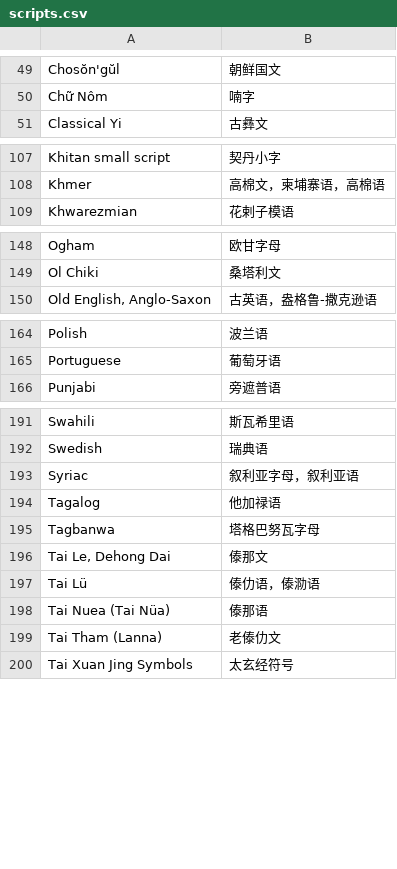
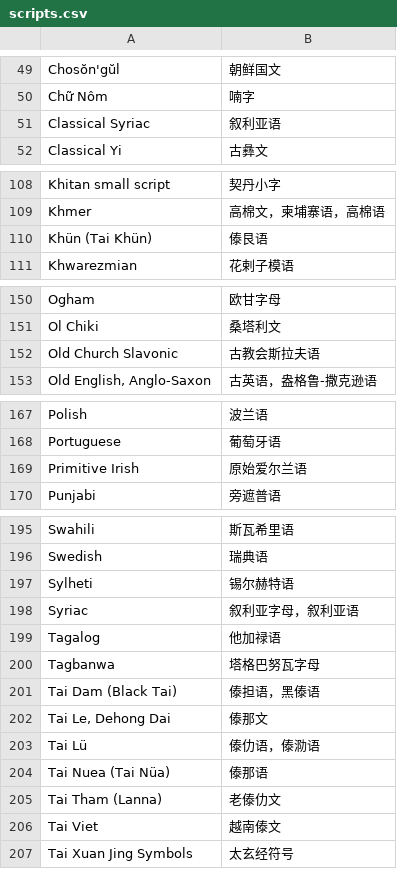
Before and after one commit to xfq/scripts, a CSV file: name/scripts.csv, drawn as a sheet; only a part is shown, gaps mark what is left out; the diff covers the shown part only.

```diff
--- a/name/scripts.csv
+++ b/name/scripts.csv
@@ -50,2 +50,3 @@ Chosŏn'gŭl,朝鲜国文
 Chữ Nôm,喃字
+Classical Syriac,叙利亚语
 Classical Yi,古彝文
@@ -108,2 +109,3 @@ Khitan small script,契丹小字
 Khmer,高棉文，柬埔寨语，高棉语
+Khün (Tai Khün),傣艮语
 Khwarezmian,花剌子模语
@@ -149,2 +151,3 @@ Ogham,欧甘字母
 Ol Chiki,桑塔利文
+Old Church Slavonic,古教会斯拉夫语
 "Old English, Anglo-Saxon",古英语，盎格鲁-撒克逊语
@@ -165,2 +168,3 @@ Polish,波兰语
 Portuguese,葡萄牙语
+Primitive Irish,原始爱尔兰语
 Punjabi,旁遮普语
@@ -192,2 +196,3 @@ Swahili,斯瓦希里语
 Swedish,瑞典语
+Sylheti,锡尔赫特语
 Syriac,叙利亚字母，叙利亚语
@@ -195,2 +200,3 @@ Tagalog,他加禄语
 Tagbanwa,塔格巴努瓦字母
+Tai Dam (Black Tai),傣担语，黑傣语
 "Tai Le, Dehong Dai",傣那文
@@ -199,2 +205,3 @@ Tai Nuea (Tai Nüa),傣那语
 Tai Tham (Lanna),老傣仂文
+Tai Viet,越南傣文
 Tai Xuan Jing Symbols,太玄经符号
```
Also changed, not shown: 2 edited cells elsewhere in this file, 1 other file.
